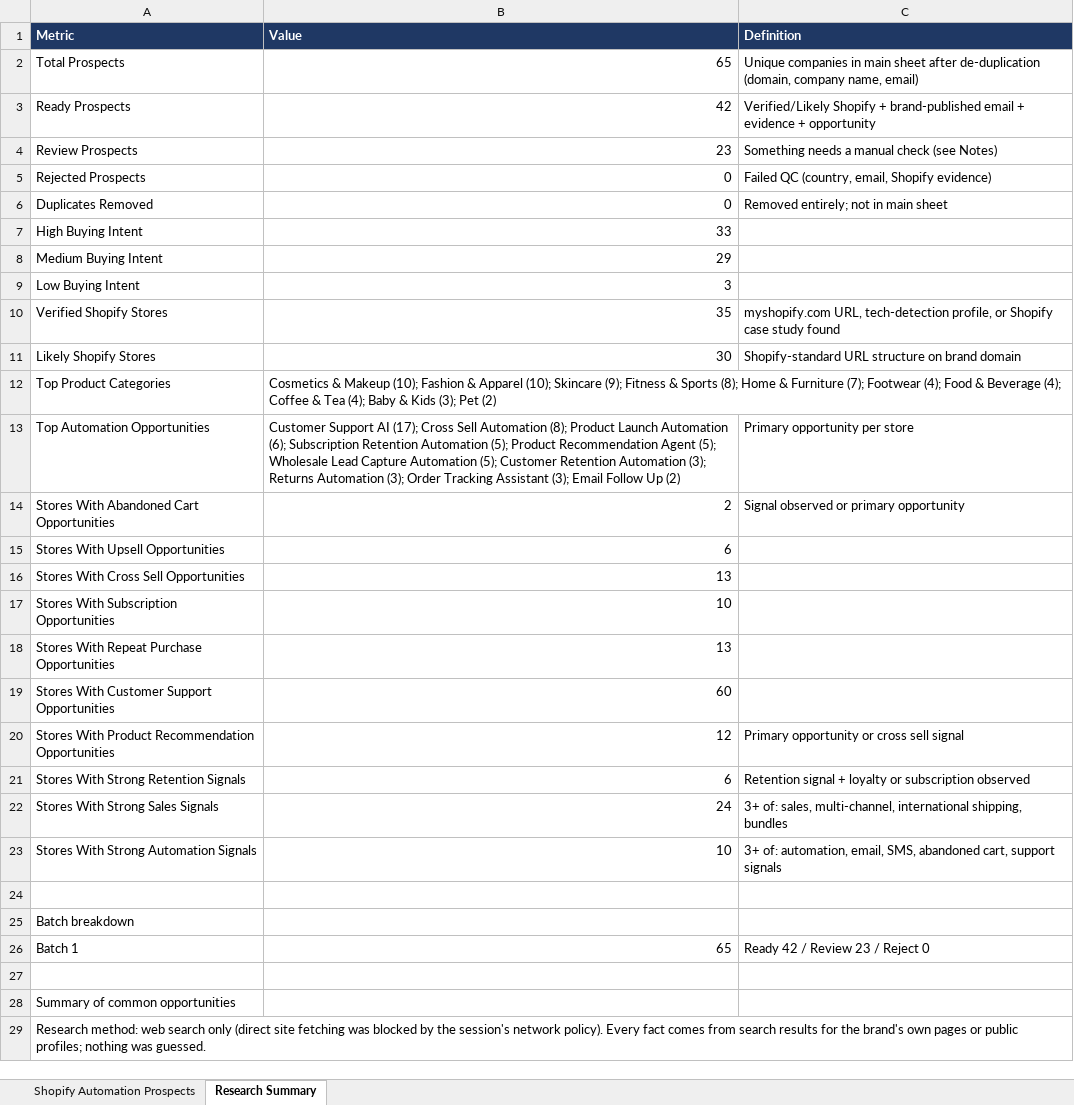
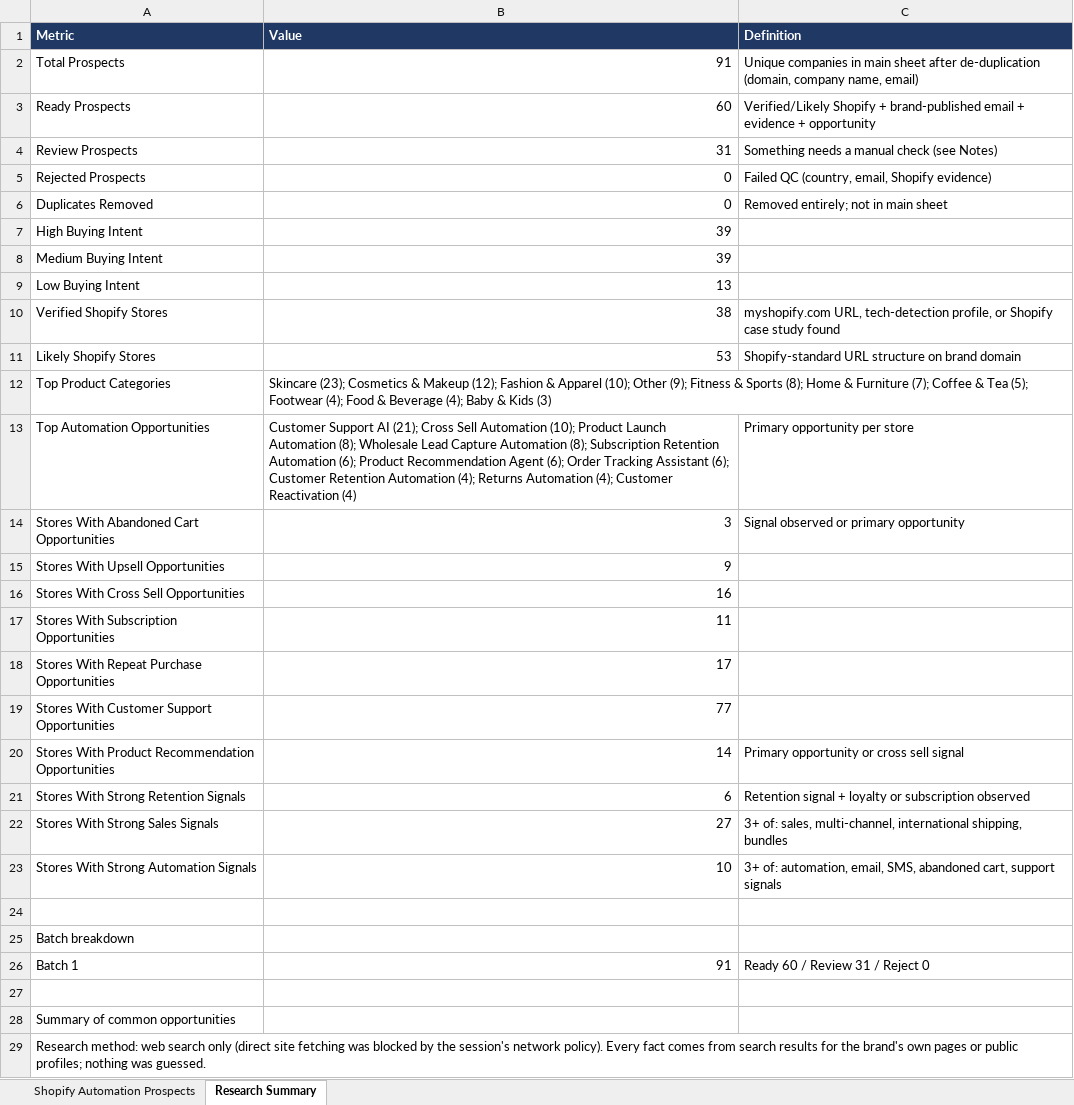
Before and after one commit to oseniibrahim845-hue/rappido, an Excel workbook: Shopify_AI_Sales_Automation_Prospects_500.xlsx, sheet Research Summary, drawn as a sheet; only a part is shown; values as stored, in another font and other column widths than the file's, no borders; the diff covers the shown part only; the diff names each change by its address in the sheet, - before the commit and + after, or states it on an @@ line.

```diff
--- a/Shopify_AI_Sales_Automation_Prospects_500.xlsx (sheet Research Summary)
+++ b/Shopify_AI_Sales_Automation_Prospects_500.xlsx (sheet Research Summary)
-B2 (Value): 65
+B2 (Value): 91
-B3 (Value): 42
+B3 (Value): 60
-B4 (Value): 23
+B4 (Value): 31
-B7 (Value): 33
+B7 (Value): 39
-B8 (Value): 29
+B8 (Value): 39
-B9 (Value): 3
+B9 (Value): 13
-B10 (Value): 35
+B10 (Value): 38
-B11 (Value): 30
+B11 (Value): 53
-B12 (Value): Cosmetics & Makeup (10); Fashion & Apparel (10); Skincare (9); Fitness & Sports (8); Home & Furniture (7); Footwear (4); Food & Beverage (4); Coffee & Tea (4); Baby & Kids (3); Pet (2)
+B12 (Value): Skincare (23); Cosmetics & Makeup (12); Fashion & Apparel (10); Other (9); Fitness & Sports (8); Home & Furniture (7); Coffee & Tea (5); Footwear (4); Food & Beverage (4); Baby & Kids (3)
-B13 (Value): …Support AI (17); Cross Sell Automation (8); Product Launch Automation (6); Subscription Retention Automation (5); Product Recommendation Agent (5); Wholesale Lead Capture Automation (5); Customer Retention Automation (3); Returns Automation (3); Order Tracking Assistant (3); Email Follow Up (2)
+B13 (Value): …Support AI (21); Cross Sell Automation (10); Product Launch Automation (8); Wholesale Lead Capture Automation (8); Subscription Retention Automation (6); Product Recommendation Agent (6); Order Tracking Assistant (6); Customer Retention Automation (4); Returns Automation (4); Customer Reactivation (4)
-B14 (Value): 2
+B14 (Value): 3
-B15 (Value): 6
+B15 (Value): 9
-B16 (Value): 13
+B16 (Value): 16
-B17 (Value): 10
+B17 (Value): 11
-B18 (Value): 13
+B18 (Value): 17
-B19 (Value): 60
+B19 (Value): 77
-B20 (Value): 12
+B20 (Value): 14
-B22 (Value): 24
+B22 (Value): 27
-B26 (Value): 65
+B26 (Value): 91
-C26 (Definition): Ready 42 / Review 23 / Reject 0
+C26 (Definition): Ready 60 / Review 31 / Reject 0
```
Also changed, not shown: 7 edited cells elsewhere in this sheet, sheet Shopify Automation Prospects.
